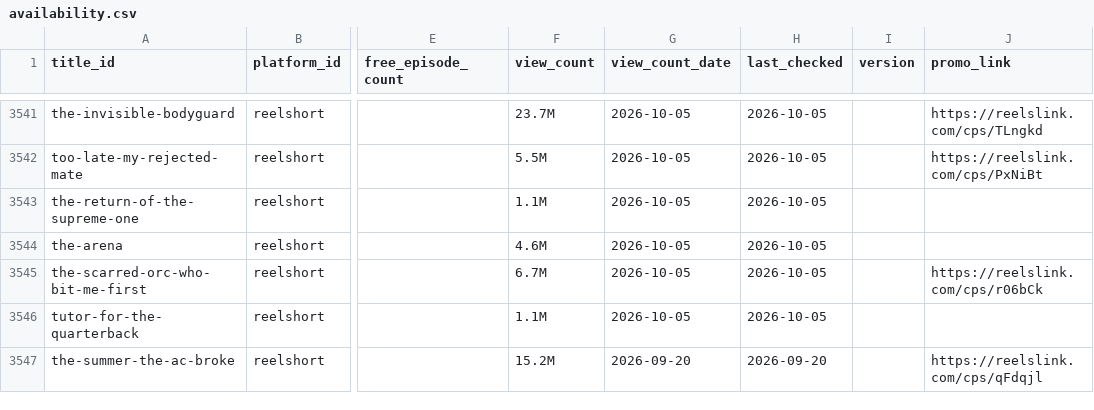
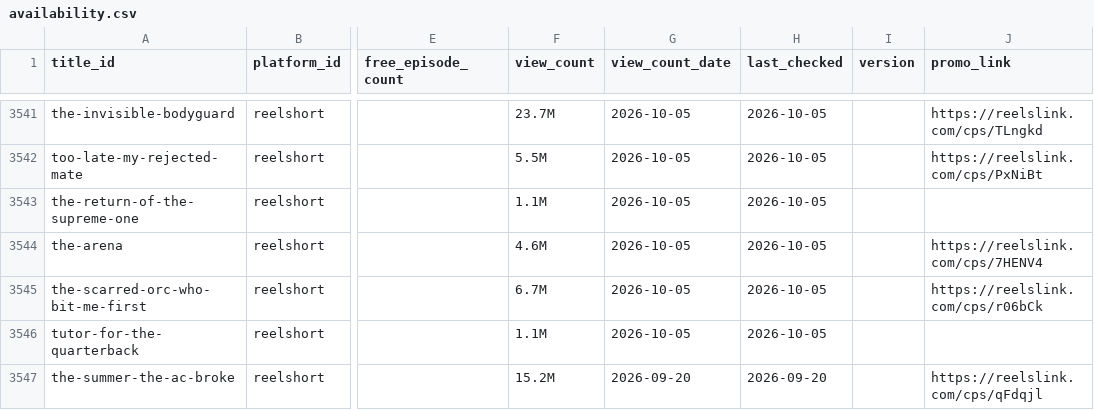
Before and after one commit to Cyanjb/dramaeverafter, a CSV file: data/availability.csv, drawn as a sheet; only a part is shown, gaps mark what is left out; the diff covers the shown part only; the diff names each change by its address in the sheet, - before the commit and + after, or states it on an @@ line.

```diff
--- a/data/availability.csv
+++ b/data/availability.csv
-J3544 (promo_link): (empty)
+J3544 (promo_link): https://reelslink.com/cps/7HENV4
```
Also changed, not shown: 24 edited cells elsewhere in this file.
